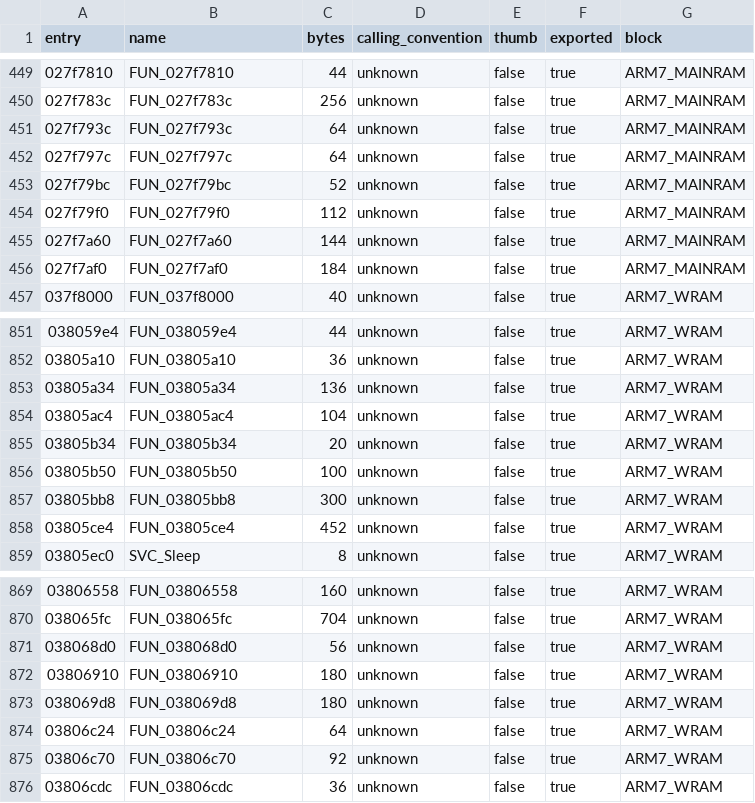
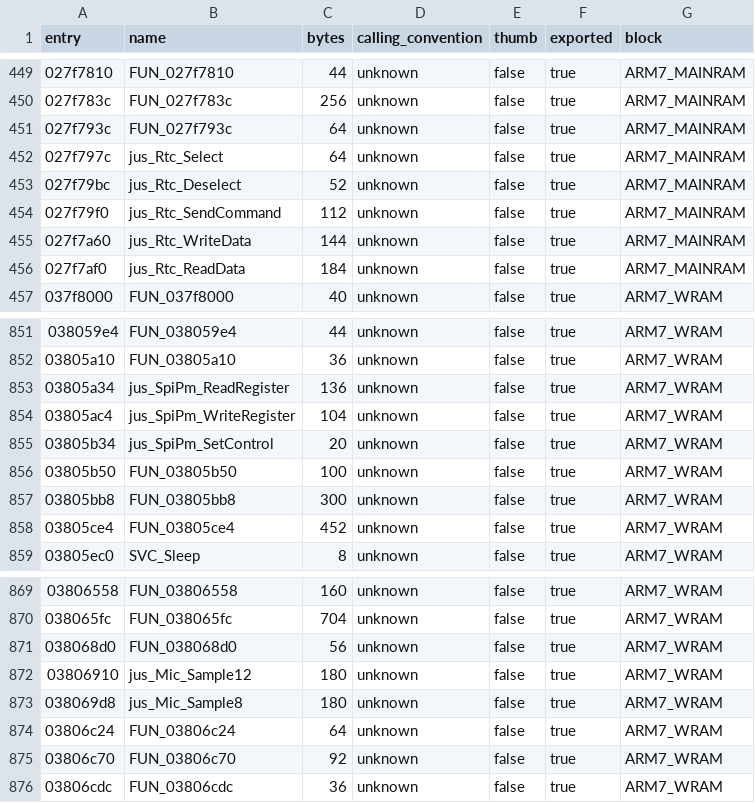
Before and after one commit to KeshireTheChaotic/JUMP-Ultimate-Stars, a TSV file: reverse_engineering/functions_layout/arm7_main/functions.tsv, drawn as a sheet; only a part is shown, gaps mark what is left out.

Commit message:
More Function renames

```diff
--- a/reverse_engineering/functions_layout/arm7_main/functions.tsv
+++ b/reverse_engineering/functions_layout/arm7_main/functions.tsv
@@ -451,7 +451,7 @@ entry	name	bytes	calling_convention	thumb	exported	block
 027f793c	FUN_027f793c	64	unknown	false	true	ARM7_MAINRAM
-027f797c	FUN_027f797c	64	unknown	false	true	ARM7_MAINRAM
-027f79bc	FUN_027f79bc	52	unknown	false	true	ARM7_MAINRAM
-027f79f0	FUN_027f79f0	112	unknown	false	true	ARM7_MAINRAM
-027f7a60	FUN_027f7a60	144	unknown	false	true	ARM7_MAINRAM
-027f7af0	FUN_027f7af0	184	unknown	false	true	ARM7_MAINRAM
+027f797c	jus_Rtc_Select	64	unknown	false	true	ARM7_MAINRAM
+027f79bc	jus_Rtc_Deselect	52	unknown	false	true	ARM7_MAINRAM
+027f79f0	jus_Rtc_SendCommand	112	unknown	false	true	ARM7_MAINRAM
+027f7a60	jus_Rtc_WriteData	144	unknown	false	true	ARM7_MAINRAM
+027f7af0	jus_Rtc_ReadData	184	unknown	false	true	ARM7_MAINRAM
 037f8000	FUN_037f8000	40	unknown	false	true	ARM7_WRAM
@@ -852,5 +852,5 @@ entry	name	bytes	calling_convention	thumb	exported	block
 03805a10	FUN_03805a10	36	unknown	false	true	ARM7_WRAM
-03805a34	FUN_03805a34	136	unknown	false	true	ARM7_WRAM
-03805ac4	FUN_03805ac4	104	unknown	false	true	ARM7_WRAM
-03805b34	FUN_03805b34	20	unknown	false	true	ARM7_WRAM
+03805a34	jus_SpiPm_ReadRegister	136	unknown	false	true	ARM7_WRAM
+03805ac4	jus_SpiPm_WriteRegister	104	unknown	false	true	ARM7_WRAM
+03805b34	jus_SpiPm_SetControl	20	unknown	false	true	ARM7_WRAM
 03805b50	FUN_03805b50	100	unknown	false	true	ARM7_WRAM
@@ -871,4 +871,4 @@ entry	name	bytes	calling_convention	thumb	exported	block
 038068d0	FUN_038068d0	56	unknown	false	true	ARM7_WRAM
-03806910	FUN_03806910	180	unknown	false	true	ARM7_WRAM
-038069d8	FUN_038069d8	180	unknown	false	true	ARM7_WRAM
+03806910	jus_Mic_Sample12	180	unknown	false	true	ARM7_WRAM
+038069d8	jus_Mic_Sample8	180	unknown	false	true	ARM7_WRAM
 03806c24	FUN_03806c24	64	unknown	false	true	ARM7_WRAM
```
Also changed, not shown: 27 other files.
